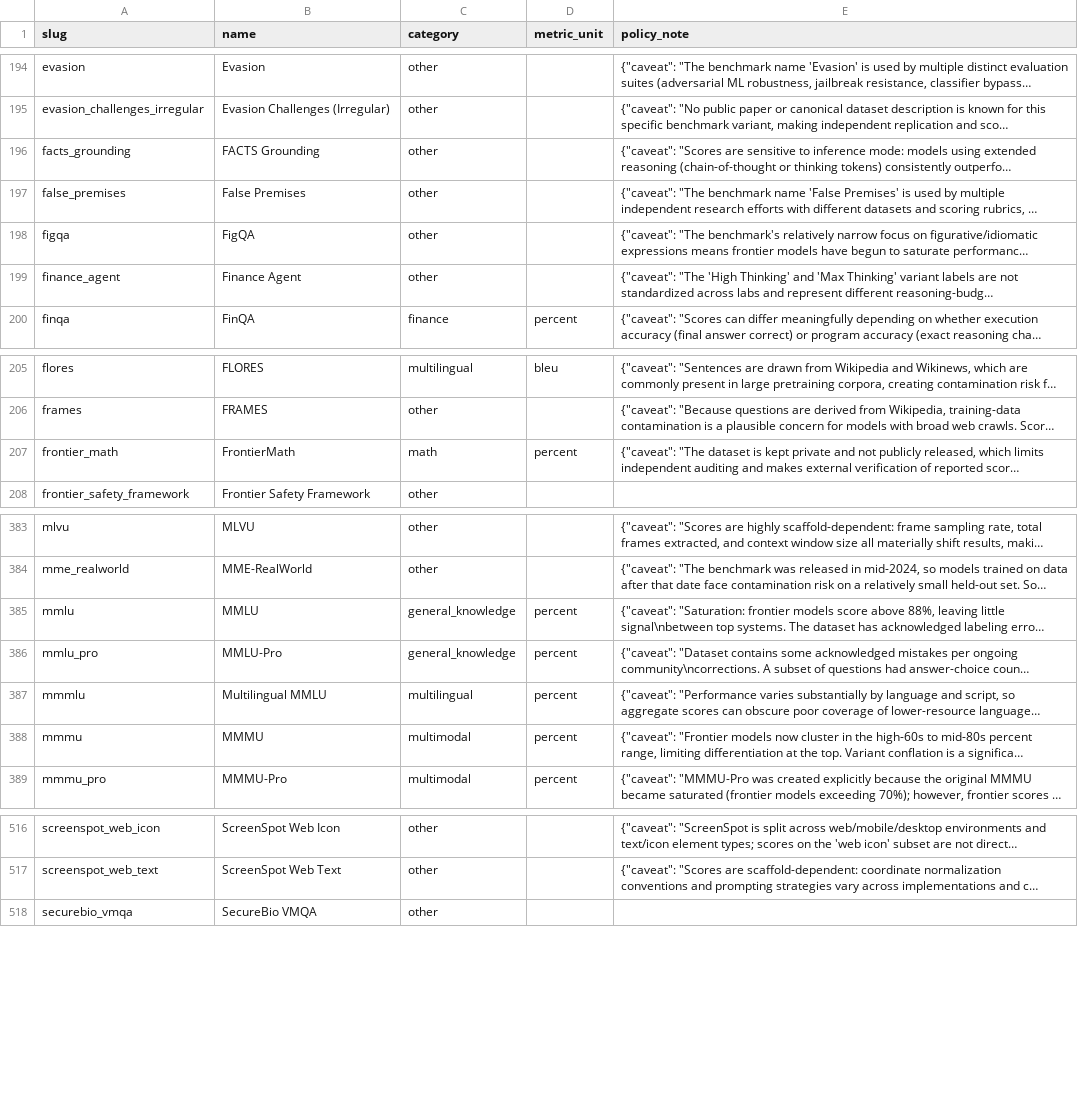
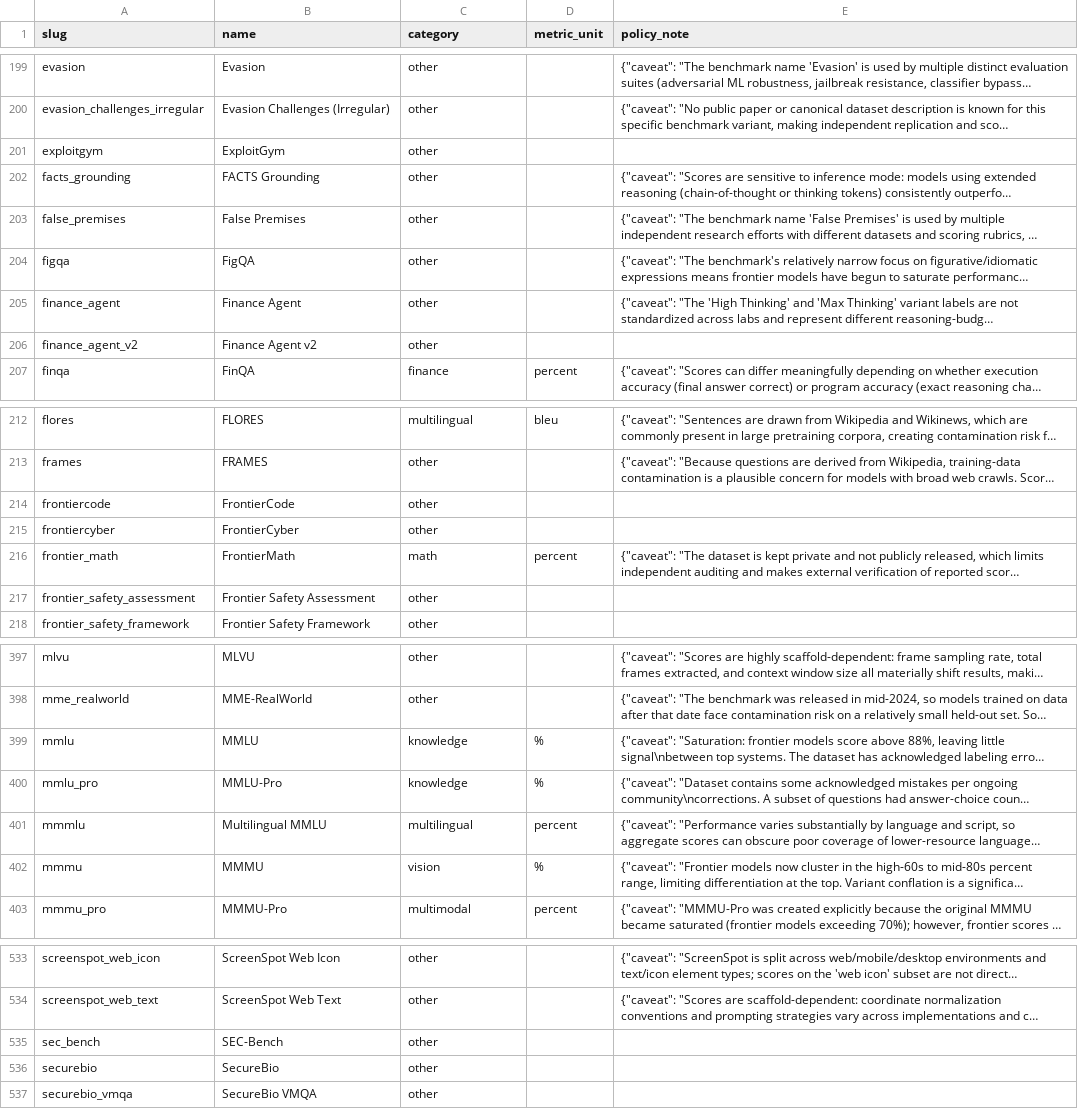
Before and after one commit to owizdom/ai-research-model-cards, a CSV file: data/dataset/benchmarks.csv, drawn as a sheet; only a part is shown, gaps mark what is left out; long unchanged cells end in …; addresses are those after the commit; the diff covers the shown part only; the diff names each change by its address in the sheet, - before the commit and + after, or states it on an @@ line.

Commit message:
add fable 5, gpt-5.6, gemini 3.5 flash; backfill gpt-5.5 generation
registry + families for the four new generations. benchmark rows read from each system card by hand (pypdf garbles the capability tables on these PDFs). refreshed stats + dataset export: 82 docs, 56 models, 1742 evals.

```diff
--- a/data/dataset/benchmarks.csv
+++ b/data/dataset/benchmarks.csv
+row 201: exploitgym | ExploitGym | other
+row 206: finance_agent_v2 | Finance Agent v2 | other
+row 214: frontiercode | FrontierCode | other
+row 215: frontiercyber | FrontierCyber | other
+row 217: frontier_safety_assessment | Frontier Safety Assessment | other
-C399:C400 (category): general_knowledge
+C399:C400 (category): knowledge
-D399:D400 (metric_unit): percent
+D399:D400 (metric_unit): %
-C402 (category): multimodal
+C402 (category): vision
-D402 (metric_unit): percent
+D402 (metric_unit): %
+row 535: sec_bench | SEC-Bench | other
+row 536: securebio | SecureBio | other
```
Also changed, not shown: 15 added rows and 17 edited cells elsewhere in this file, data/dataset/documents.csv, data/dataset/models.csv, 9 other files.
